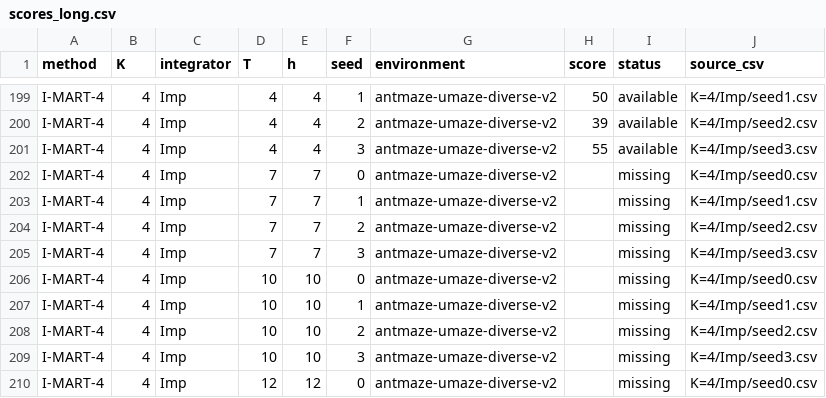
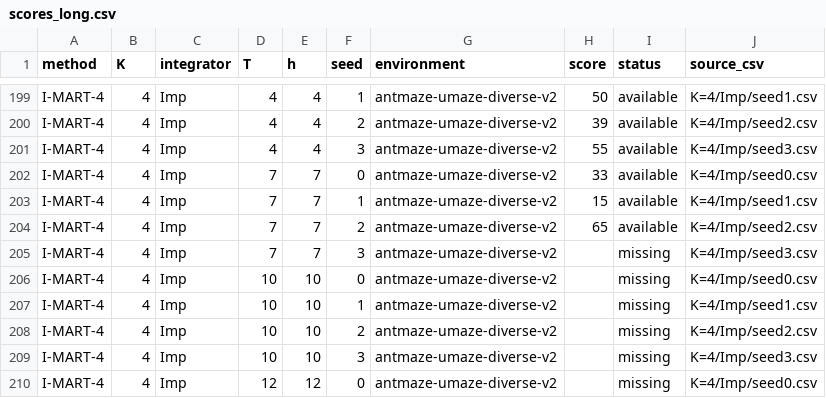
Before and after one commit to SChoish/MPI_sweep, a CSV file: sweep_results/antmaze-umaze-diverse/scores_long.csv, drawn as a sheet; only a part is shown, gaps mark what is left out.

```diff
--- a/sweep_results/antmaze-umaze-diverse/scores_long.csv
+++ b/sweep_results/antmaze-umaze-diverse/scores_long.csv
@@ -201,5 +201,5 @@ I-MART-4,4,Imp,4,4,2,antmaze-umaze-diverse-v2,39,available,K=4/Imp/seed2.csv
 I-MART-4,4,Imp,4,4,3,antmaze-umaze-diverse-v2,55,available,K=4/Imp/seed3.csv
-I-MART-4,4,Imp,7,7,0,antmaze-umaze-diverse-v2,,missing,K=4/Imp/seed0.csv
-I-MART-4,4,Imp,7,7,1,antmaze-umaze-diverse-v2,,missing,K=4/Imp/seed1.csv
-I-MART-4,4,Imp,7,7,2,antmaze-umaze-diverse-v2,,missing,K=4/Imp/seed2.csv
+I-MART-4,4,Imp,7,7,0,antmaze-umaze-diverse-v2,33,available,K=4/Imp/seed0.csv
+I-MART-4,4,Imp,7,7,1,antmaze-umaze-diverse-v2,15,available,K=4/Imp/seed1.csv
+I-MART-4,4,Imp,7,7,2,antmaze-umaze-diverse-v2,65,available,K=4/Imp/seed2.csv
 I-MART-4,4,Imp,7,7,3,antmaze-umaze-diverse-v2,,missing,K=4/Imp/seed3.csv
```
Also changed, not shown: sweep_results/antmaze-umaze-diverse/summary_by_T.csv, 14 other files.
